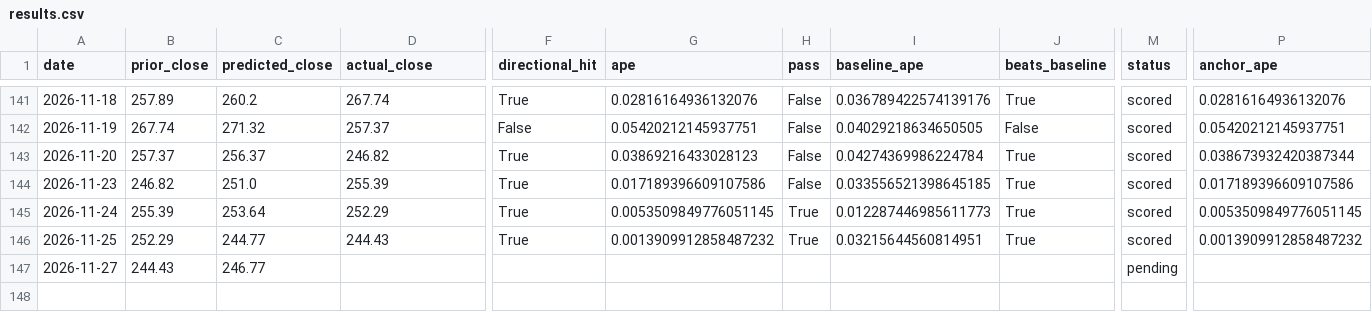
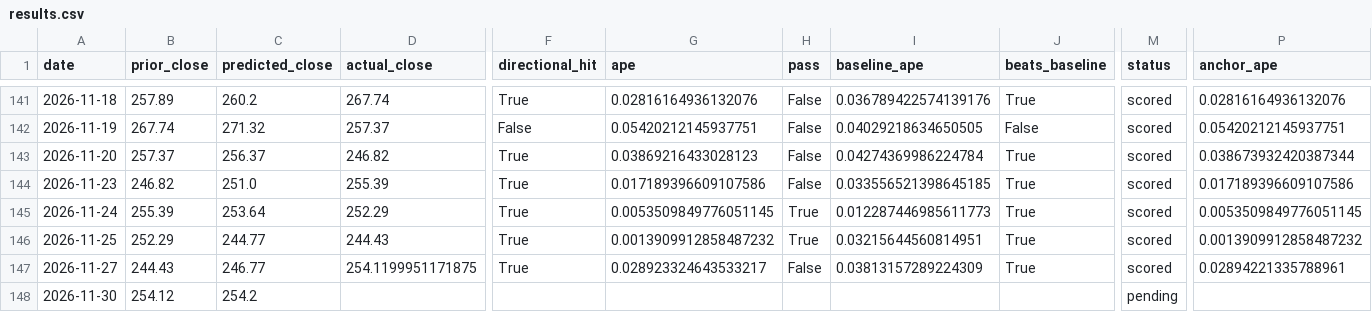
Before and after one commit to fabiopiazza59-hue/agentic-flow-demo, a CSV file: self-improvement_loop/results/results.csv, drawn as a sheet; only a part is shown, gaps mark what is left out; rows hold the shown columns only; the diff names each change by its address in the sheet, - before the commit and + after, or states it on an @@ line.

```diff
--- a/self-improvement_loop/results/results.csv
+++ b/self-improvement_loop/results/results.csv
-D147 (actual_close): (empty)
+D147 (actual_close): 254.1199951171875
-F147 (directional_hit): (empty)
+F147 (directional_hit): True
-G147 (ape): (empty)
+G147 (ape): 0.028923324643533217
-H147 (pass): (empty)
+H147 (pass): False
-I147 (baseline_ape): (empty)
+I147 (baseline_ape): 0.03813157289224309
-J147 (beats_baseline): (empty)
+J147 (beats_baseline): True
-M147 (status): pending
+M147 (status): scored
-P147 (anchor_ape): (empty)
+P147 (anchor_ape): 0.02894221335788961
+row 148: 2026-11-30 | 254.12 | 254.2 |  |  |  |  |  |  | pending
```
Also changed, not shown: 12 other files.
